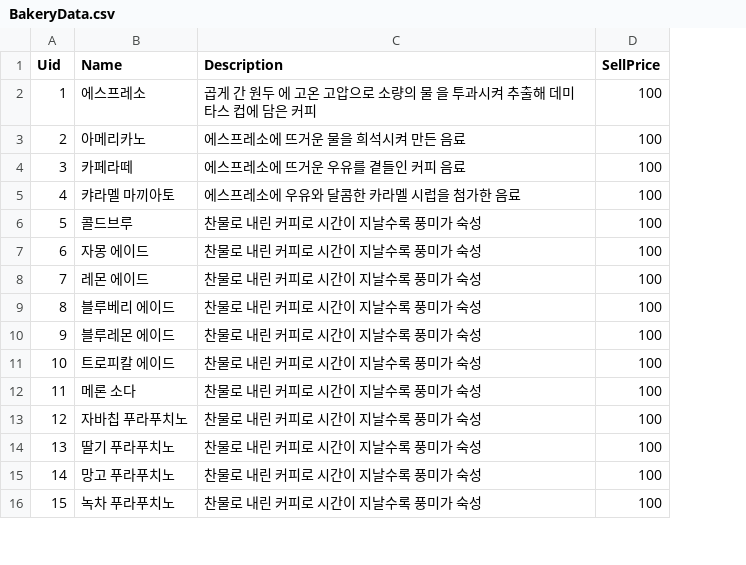
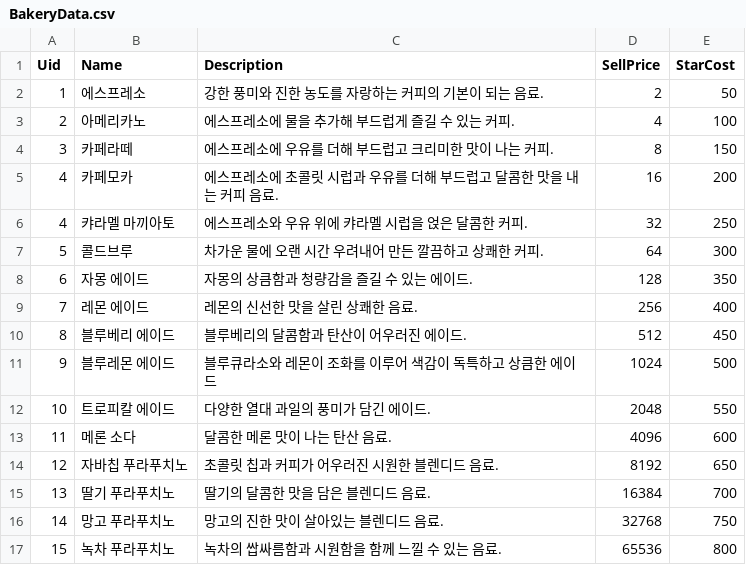
Before and after one commit to NewJJi/2048Cafe, a CSV file: Assets/03.Resources/Data/ExcelData/BakeryData.csv, drawn as a sheet; only a part is shown; addresses are those after the commit; the diff covers the shown part only; the diff names each change by its address in the sheet, - before the commit and + after, or states it on an @@ line.

```diff
--- a/Assets/03.Resources/Data/ExcelData/BakeryData.csv
+++ b/Assets/03.Resources/Data/ExcelData/BakeryData.csv
+column E (StarCost), rows 2-4: 50 | 100 | 150; rows 6-17: 250 | 300 | 350 | 400 | 450 | 500 | 550 | 600 | 650 | 700 | 750 | 800
-C2 (Description): 곱게 간 원두 에 고온 고압으로 소량의 물 을 투과시켜 추출해 데미타스 컵에 담은 커피
+C2 (Description): 강한 풍미와 진한 농도를 자랑하는 커피의 기본이 되는 음료.
-D2 (SellPrice): 100
+D2 (SellPrice): 2
-C3 (Description): 에스프레소에 뜨거운 물을 희석시켜 만든 음료
+C3 (Description): 에스프레소에 물을 추가해 부드럽게 즐길 수 있는 커피.
-D3 (SellPrice): 100
+D3 (SellPrice): 4
-C4 (Description): 에스프레소에 뜨거운 우유를 곁들인 커피 음료
+C4 (Description): 에스프레소에 우유를 더해 부드럽고 크리미한 맛이 나는 커피.
-D4 (SellPrice): 100
+D4 (SellPrice): 8
+row 5: 4 | 카페모카 | 에스프레소에 초콜릿 시럽과 우유를 더해 부드럽고 달콤한 맛을 내는 커피 음료. | 16 | 200
-C6 (Description): 에스프레소에 우유와 달콤한 카라멜 시럽을 첨가한 음료
+C6 (Description): 에스프레소와 우유 위에 캬라멜 시럽을 얹은 달콤한 커피.
-D6 (SellPrice): 100
+D6 (SellPrice): 32
-C7 (Description): 찬물로 내린 커피로 시간이 지날수록 풍미가 숙성
+C7 (Description): 차가운 물에 오랜 시간 우려내어 만든 깔끔하고 상쾌한 커피.
-D7 (SellPrice): 100
+D7 (SellPrice): 64
-C8 (Description): 찬물로 내린 커피로 시간이 지날수록 풍미가 숙성
+C8 (Description): 자몽의 상큼함과 청량감을 즐길 수 있는 에이드.
-D8 (SellPrice): 100
+D8 (SellPrice): 128
-C9 (Description): 찬물로 내린 커피로 시간이 지날수록 풍미가 숙성
+C9 (Description): 레몬의 신선한 맛을 살린 상쾌한 음료.
-D9 (SellPrice): 100
+D9 (SellPrice): 256
-C10 (Description): 찬물로 내린 커피로 시간이 지날수록 풍미가 숙성
+C10 (Description): 블루베리의 달콤함과 탄산이 어우러진 에이드.
-D10 (SellPrice): 100
+D10 (SellPrice): 512
-C11 (Description): 찬물로 내린 커피로 시간이 지날수록 풍미가 숙성
+C11 (Description): 블루큐라소와 레몬이 조화를 이루어 색감이 독특하고 상큼한 에이드
-D11 (SellPrice): 100
+D11 (SellPrice): 1024
-C12 (Description): 찬물로 내린 커피로 시간이 지날수록 풍미가 숙성
+C12 (Description): 다양한 열대 과일의 풍미가 담긴 에이드.
-D12 (SellPrice): 100
+D12 (SellPrice): 2048
-C13 (Description): 찬물로 내린 커피로 시간이 지날수록 풍미가 숙성
+C13 (Description): 달콤한 메론 맛이 나는 탄산 음료.
-D13 (SellPrice): 100
+D13 (SellPrice): 4096
-C14 (Description): 찬물로 내린 커피로 시간이 지날수록 풍미가 숙성
+C14 (Description): 초콜릿 칩과 커피가 어우러진 시원한 블렌디드 음료.
-D14 (SellPrice): 100
+D14 (SellPrice): 8192
-C15 (Description): 찬물로 내린 커피로 시간이 지날수록 풍미가 숙성
+C15 (Description): 딸기의 달콤한 맛을 담은 블렌디드 음료.
-D15 (SellPrice): 100
+D15 (SellPrice): 16384
-C16 (Description): 찬물로 내린 커피로 시간이 지날수록 풍미가 숙성
+C16 (Description): 망고의 진한 맛이 살아있는 블렌디드 음료.
-D16 (SellPrice): 100
+D16 (SellPrice): 32768
-C17 (Description): 찬물로 내린 커피로 시간이 지날수록 풍미가 숙성
+C17 (Description): 녹차의 쌉싸름함과 시원함을 함께 느낄 수 있는 음료.
-D17 (SellPrice): 100
+D17 (SellPrice): 65536
```
Also changed, not shown: 22 edited cells elsewhere in this file, Assets/03.Resources/Data/ExcelData/BakeryDataOrigin.csv, Assets/03.Resources/Data/ExcelData/BeverageData.csv, 54 other files.
